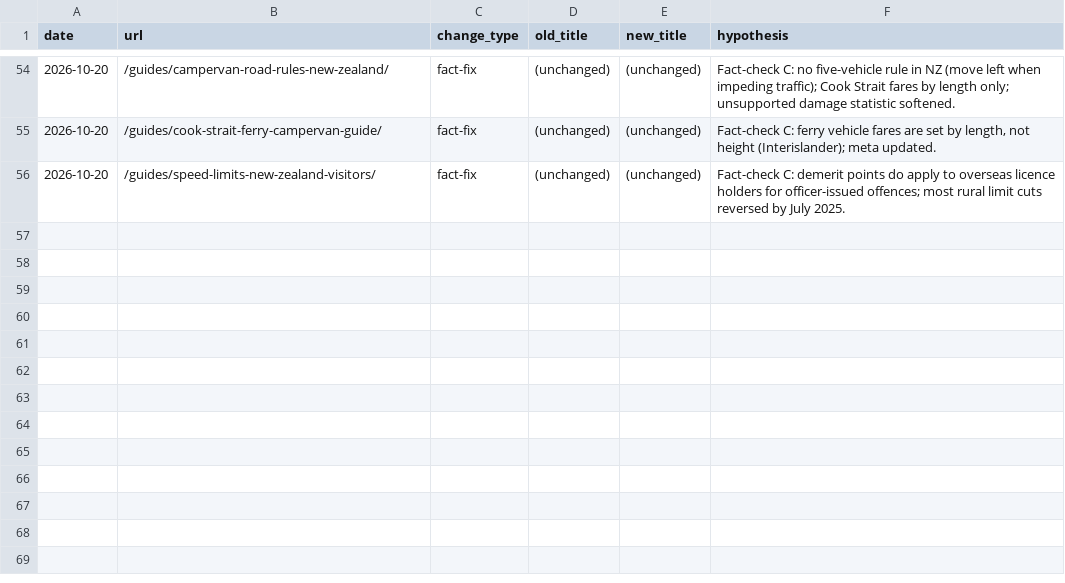
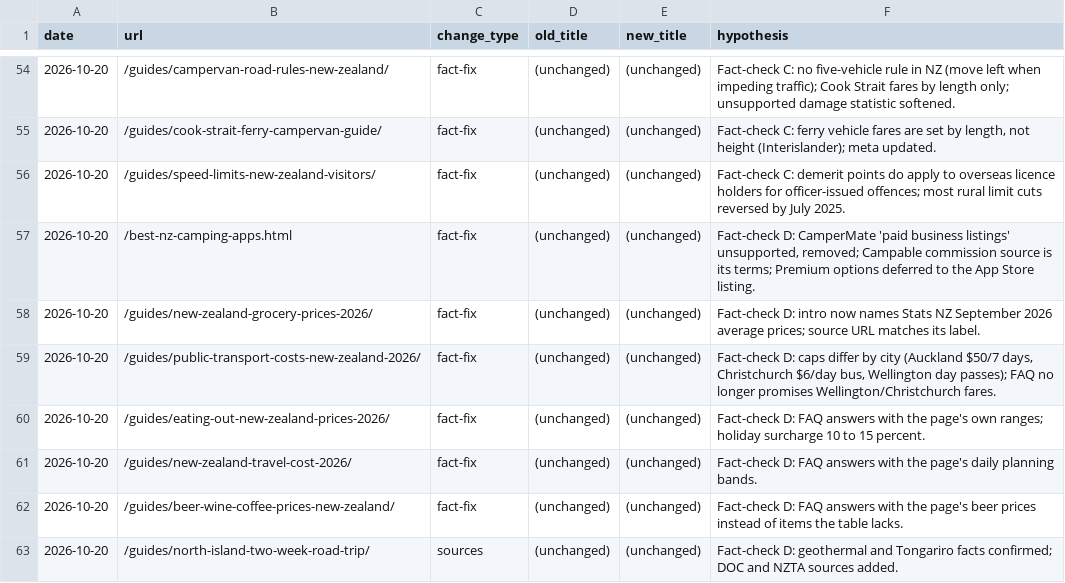
Before and after one commit to CristianRus4/kiwicamping-web, a CSV file: docs/growth/changelog.csv, drawn as a sheet; only a part is shown, gaps mark what is left out; the diff names each change by its address in the sheet, - before the commit and + after, or states it on an @@ line.

```diff
--- a/docs/growth/changelog.csv
+++ b/docs/growth/changelog.csv
+row 57: 2026-10-20 | /best-nz-camping-apps.html | fact-fix | (unchanged) | (unchanged) | Fact-check D: CamperMate 'paid business listings' unsupported, removed; Campable commission source is its terms; Premium options deferred to the App Store listing.
+row 58: 2026-10-20 | /guides/new-zealand-grocery-prices-2026/ | fact-fix | (unchanged) | (unchanged) | Fact-check D: intro now names Stats NZ September 2026 average prices; source URL matches its label.
+row 59: 2026-10-20 | /guides/public-transport-costs-new-zealand-2026/ | fact-fix | (unchanged) | (unchanged) | Fact-check D: caps differ by city (Auckland $50/7 days, Christchurch $6/day bus, Wellington day passes); FAQ no longer promises Wellington/Christchurch fares.
+row 60: 2026-10-20 | /guides/eating-out-new-zealand-prices-2026/ | fact-fix | (unchanged) | (unchanged) | Fact-check D: FAQ answers with the page's own ranges; holiday surcharge 10 to 15 percent.
+row 61: 2026-10-20 | /guides/new-zealand-travel-cost-2026/ | fact-fix | (unchanged) | (unchanged) | Fact-check D: FAQ answers with the page's daily planning bands.
+row 62: 2026-10-20 | /guides/beer-wine-coffee-prices-new-zealand/ | fact-fix | (unchanged) | (unchanged) | Fact-check D: FAQ answers with the page's beer prices instead of items the table lacks.
+row 63: 2026-10-20 | /guides/north-island-two-week-road-trip/ | sources | (unchanged) | (unchanged) | Fact-check D: geothermal and Tongariro facts confirmed; DOC and NZTA sources added.
```
Also changed, not shown: 5 other files.
